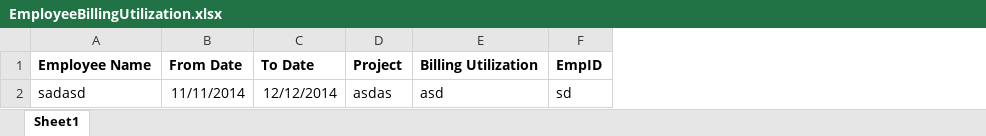
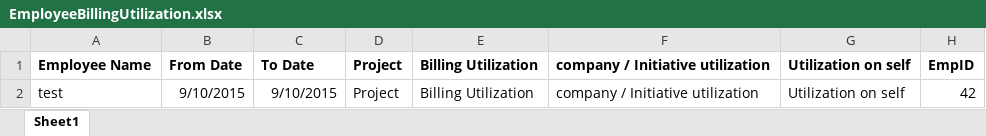
Before and after one commit to chamilpubudu/99X_CBS, an Excel workbook: Content/UploadedFiles/EmployeeBillingUtilization.xlsx, sheet Sheet1, drawn as a sheet; values as stored, in another font and other column widths than the file's, no borders; removed rows and columns are numbered as before the commit, all else as after; the diff names each change by its address in the sheet, - before the commit and + after, or states it on an @@ line.

Commit message:
updated employee billing utilization

```diff
--- a/Content/UploadedFiles/EmployeeBillingUtilization.xlsx (sheet Sheet1)
+++ b/Content/UploadedFiles/EmployeeBillingUtilization.xlsx (sheet Sheet1)
+column F, row 1: company / Initiative utilization
+column G, row 1: Utilization on self
-row 2: sadasd | 11/11/2014 | 12/12/2014 | asdas | asd | sd
+row 2: test | 9/10/2015 | 9/10/2015 | Project | Billing Utilization | company / Initiative utilization | Utilization on self | 42
```
Also changed, not shown: Content/ExcelTemplates/CBS_EmployeeBillingUtilization.xlsx, 12 other files.
